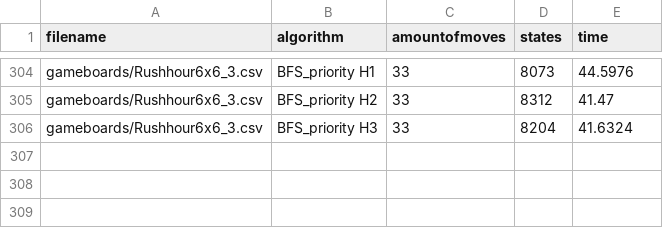
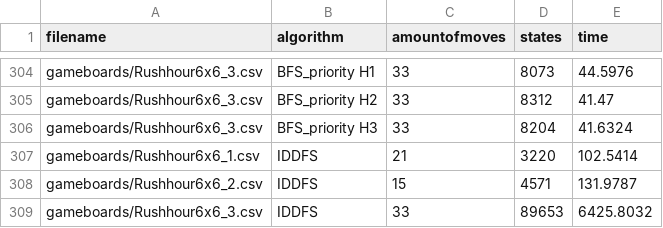
Before and after one commit to tjerkok/Rush_Hour, a CSV file: output/log.csv, drawn as a sheet; only a part is shown, gaps mark what is left out; the diff names each change by its address in the sheet, - before the commit and + after, or states it on an @@ line.

Commit message:
more tests

```diff
--- a/output/log.csv
+++ b/output/log.csv
+row 307: gameboards/Rushhour6x6_1.csv | IDDFS | 21 | 3220 | 102.5414
+row 308: gameboards/Rushhour6x6_2.csv | IDDFS | 15 | 4571 | 131.9787
+row 309: gameboards/Rushhour6x6_3.csv | IDDFS | 33 | 89653 | 6425.8032
```
